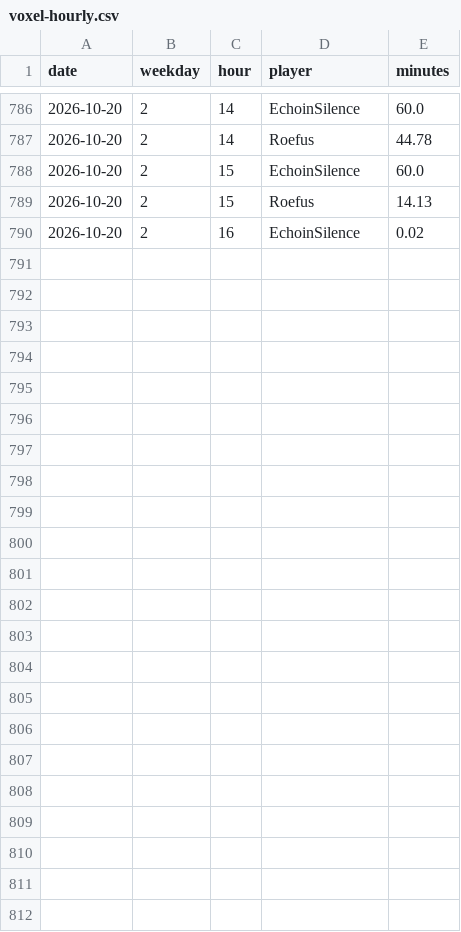
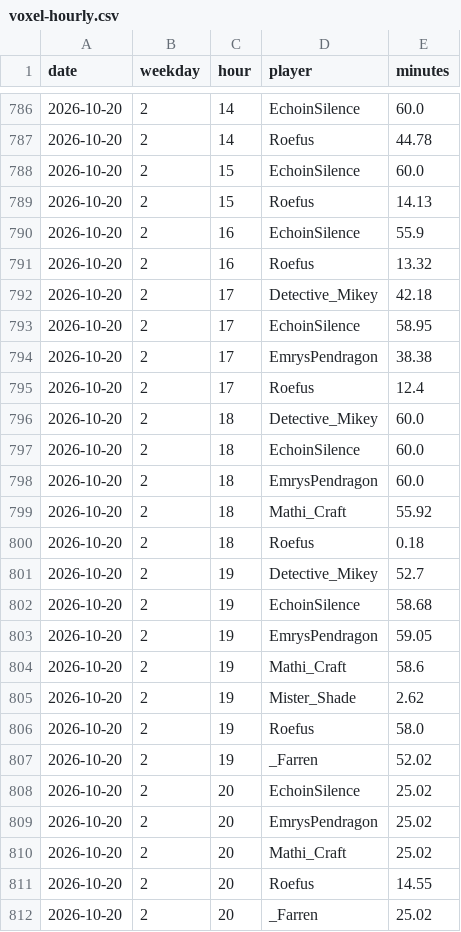
Before and after one commit to mathijsboogaert/Voxel, a CSV file: docs/data/voxel-hourly.csv, drawn as a sheet; only a part is shown, gaps mark what is left out.

```diff
--- a/docs/data/voxel-hourly.csv
+++ b/docs/data/voxel-hourly.csv
@@ -789,2 +789,24 @@ date,weekday,hour,player,minutes
 2026-10-20,2,15,Roefus,14.13
-2026-10-20,2,16,EchoinSilence,0.02
+2026-10-20,2,16,EchoinSilence,55.9
+2026-10-20,2,16,Roefus,13.32
+2026-10-20,2,17,Detective_Mikey,42.18
+2026-10-20,2,17,EchoinSilence,58.95
+2026-10-20,2,17,EmrysPendragon,38.38
+2026-10-20,2,17,Roefus,12.4
+2026-10-20,2,18,Detective_Mikey,60.0
+2026-10-20,2,18,EchoinSilence,60.0
+2026-10-20,2,18,EmrysPendragon,60.0
+2026-10-20,2,18,Mathi_Craft,55.92
+2026-10-20,2,18,Roefus,0.18
+2026-10-20,2,19,Detective_Mikey,52.7
+2026-10-20,2,19,EchoinSilence,58.68
+2026-10-20,2,19,EmrysPendragon,59.05
+2026-10-20,2,19,Mathi_Craft,58.6
+2026-10-20,2,19,Mister_Shade,2.62
+2026-10-20,2,19,Roefus,58.0
+2026-10-20,2,19,_Farren,52.02
+2026-10-20,2,20,EchoinSilence,25.02
+2026-10-20,2,20,EmrysPendragon,25.02
+2026-10-20,2,20,Mathi_Craft,25.02
+2026-10-20,2,20,Roefus,14.55
+2026-10-20,2,20,_Farren,25.02
```
Also changed, not shown: docs/data/afk-history.csv, docs/data/voxel-sessions.csv, 3 other files.
